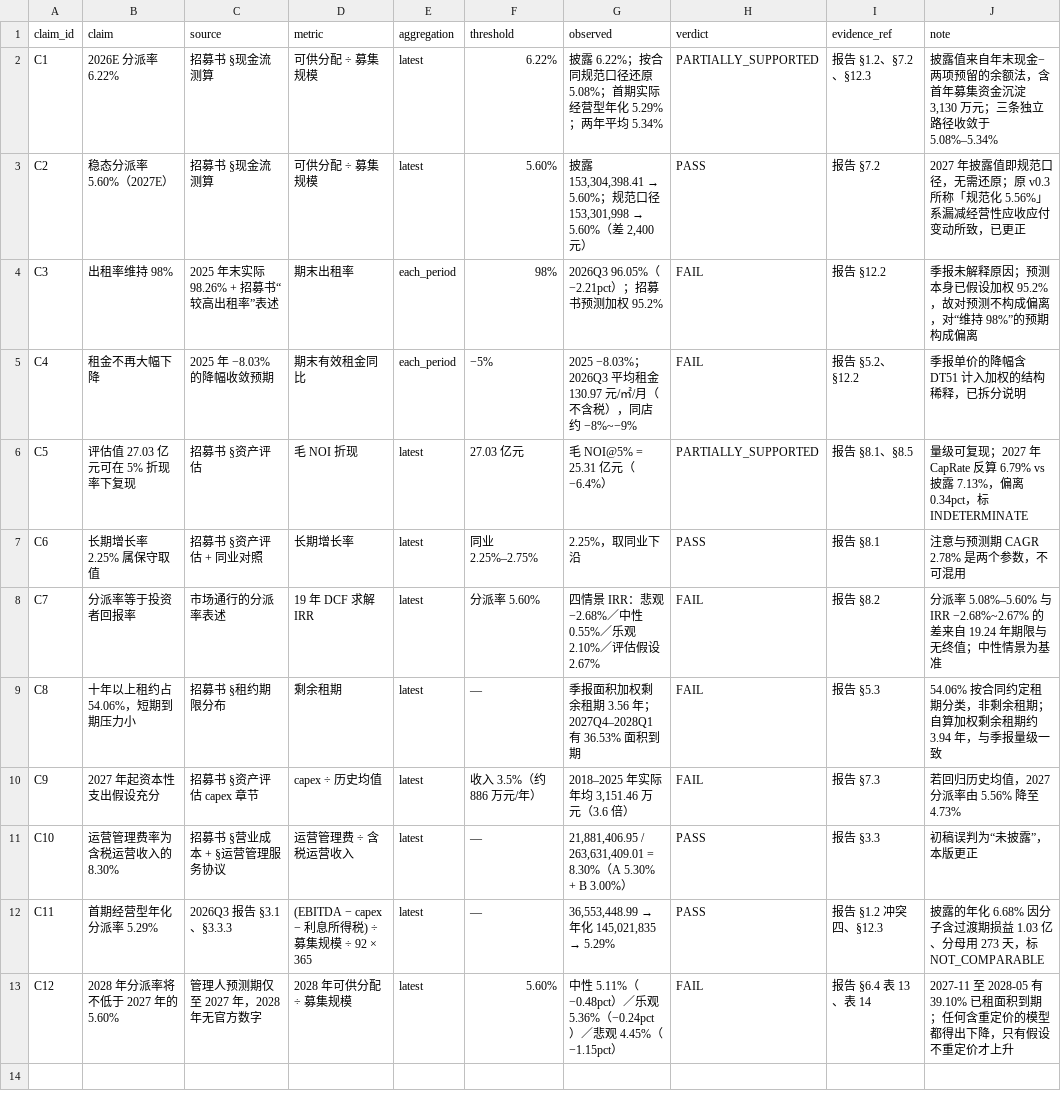
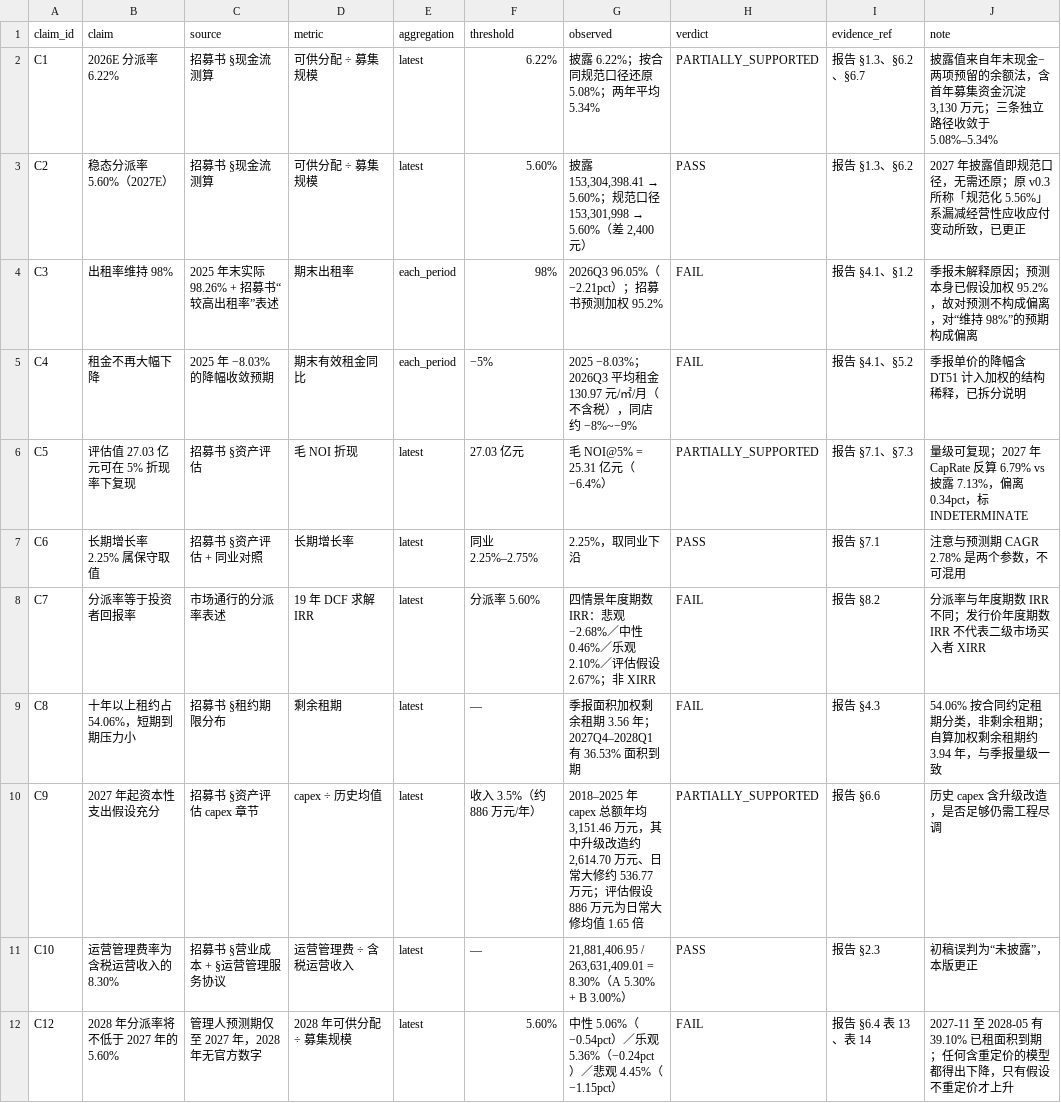
Before and after one commit to Siyezzz/shenwan, a CSV file: outputs/case_03_sinofarm_reit/claims_verdict.csv, drawn as a sheet.

```diff
--- a/outputs/case_03_sinofarm_reit/claims_verdict.csv
+++ b/outputs/case_03_sinofarm_reit/claims_verdict.csv
@@ -1,13 +1,12 @@
 claim_id,claim,source,metric,aggregation,threshold,observed,verdict,evidence_ref,note
-C1,2026E 分派率 6.22%,招募书 §现金流测算,可供分配 ÷ 募集规模,latest,6.22%,披露 6.22%；按合同规范口径还原 5.08%；首期实际经营型年化 5.29%；两年平均 5.34%,PARTIALLY_SUPPORTED,报告 §1.2、§7.2、§12.3,"披露值来自年末现金−两项预留的余额法，含首年募集资金沉淀 3,130 万元；三条独立路径收敛于 5.08%–5.34%"
-C2,稳态分派率 5.60%（2027E）,招募书 §现金流测算,可供分配 ÷ 募集规模,latest,5.60%,"披露 153,304,398.41 → 5.60%；规范口径 153,301,998 → 5.60%（差 2,400 元）",PASS,报告 §7.2,2027 年披露值即规范口径，无需还原；原 v0.3 所称「规范化 5.56%」系漏减经营性应收应付变动所致，已更正
-C3,出租率维持 98%,2025 年末实际 98.26% + 招募书“较高出租率”表述,期末出租率,each_period,98%,2026Q3 96.05%（−2.21pct）；招募书预测加权 95.2%,FAIL,报告 §12.2,季报未解释原因；预测本身已假设加权 95.2%，故对预测不构成偏离，对“维持 98%”的预期构成偏离
-C4,租金不再大幅下降,2025 年 −8.03% 的降幅收敛预期,期末有效租金同比,each_period,−5%,2025 −8.03%；2026Q3 平均租金 130.97 元/㎡/月（不含税），同店约 −8%~−9%,FAIL,报告 §5.2、§12.2,季报单价的降幅含 DT51 计入加权的结构稀释，已拆分说明
-C5,评估值 27.03 亿元可在 5% 折现率下复现,招募书 §资产评估,毛 NOI 折现,latest,27.03 亿元,毛 NOI@5% = 25.31 亿元（−6.4%）,PARTIALLY_SUPPORTED,报告 §8.1、§8.5,量级可复现；2027 年 CapRate 反算 6.79% vs 披露 7.13%，偏离 0.34pct，标 INDETERMINATE
-C6,长期增长率 2.25% 属保守取值,招募书 §资产评估 + 同业对照,长期增长率,latest,同业 2.25%–2.75%,2.25%，取同业下沿,PASS,报告 §8.1,注意与预测期 CAGR 2.78% 是两个参数，不可混用
-C7,分派率等于投资者回报率,市场通行的分派率表述,19 年 DCF 求解 IRR,latest,分派率 5.60%,四情景 IRR：悲观 −2.68%／中性 0.55%／乐观 2.10%／评估假设 2.67%,FAIL,报告 §8.2,分派率 5.08%–5.60% 与 IRR −2.68%~2.67% 的差来自 19.24 年期限与无终值；中性情景为基准
-C8,十年以上租约占 54.06%，短期到期压力小,招募书 §租约期限分布,剩余租期,latest,—,季报面积加权剩余租期 3.56 年；2027Q4–2028Q1 有 36.53% 面积到期,FAIL,报告 §5.3,54.06% 按合同约定租期分类，非剩余租期；自算加权剩余租期约 3.94 年，与季报量级一致
-C9,2027 年起资本性支出假设充分,招募书 §资产评估 capex 章节,capex ÷ 历史均值,latest,收入 3.5%（约 886 万元/年）,"2018–2025 年实际年均 3,151.46 万元（3.6 倍）",FAIL,报告 §7.3,若回归历史均值，2027 分派率由 5.56% 降至 4.73%
-C10,运营管理费率为含税运营收入的 8.30%,招募书 §营业成本 + §运营管理服务协议,运营管理费 ÷ 含税运营收入,latest,—,"21,881,406.95 / 263,631,409.01 = 8.30%（A 5.30% + B 3.00%）",PASS,报告 §3.3,初稿误判为“未披露”，本版更正
-C11,首期经营型年化分派率 5.29%,2026Q3 报告 §3.1、§3.3.3,(EBITDA − capex − 利息所得税) ÷ 募集规模 ÷ 92 × 365,latest,—,"36,553,448.99 → 年化 145,021,835 → 5.29%",PASS,报告 §1.2 冲突四、§12.3,披露的年化 6.68% 因分子含过渡期损益 1.03 亿、分母用 273 天，标 NOT_COMPARABLE
-C12,2028 年分派率将不低于 2027 年的 5.60%,管理人预测期仅至 2027 年，2028 年无官方数字,2028 年可供分配 ÷ 募集规模,latest,5.60%,中性 5.11%（−0.48pct）／乐观 5.36%（−0.24pct）／悲观 4.45%（−1.15pct）,FAIL,报告 §6.4 表 13、表 14,2027-11 至 2028-05 有 39.10% 已租面积到期；任何含重定价的模型都得出下降，只有假设不重定价才上升
+C1,2026E 分派率 6.22%,招募书 §现金流测算,可供分配 ÷ 募集规模,latest,6.22%,披露 6.22%；按合同规范口径还原 5.08%；两年平均 5.34%,PARTIALLY_SUPPORTED,报告 §1.3、§6.2、§6.7,"披露值来自年末现金−两项预留的余额法，含首年募集资金沉淀 3,130 万元；三条独立路径收敛于 5.08%–5.34%"
+C2,稳态分派率 5.60%（2027E）,招募书 §现金流测算,可供分配 ÷ 募集规模,latest,5.60%,"披露 153,304,398.41 → 5.60%；规范口径 153,301,998 → 5.60%（差 2,400 元）",PASS,报告 §1.3、§6.2,2027 年披露值即规范口径，无需还原；原 v0.3 所称「规范化 5.56%」系漏减经营性应收应付变动所致，已更正
+C3,出租率维持 98%,2025 年末实际 98.26% + 招募书“较高出租率”表述,期末出租率,each_period,98%,2026Q3 96.05%（−2.21pct）；招募书预测加权 95.2%,FAIL,报告 §4.1、§1.2,季报未解释原因；预测本身已假设加权 95.2%，故对预测不构成偏离，对“维持 98%”的预期构成偏离
+C4,租金不再大幅下降,2025 年 −8.03% 的降幅收敛预期,期末有效租金同比,each_period,−5%,2025 −8.03%；2026Q3 平均租金 130.97 元/㎡/月（不含税），同店约 −8%~−9%,FAIL,报告 §4.1、§5.2,季报单价的降幅含 DT51 计入加权的结构稀释，已拆分说明
+C5,评估值 27.03 亿元可在 5% 折现率下复现,招募书 §资产评估,毛 NOI 折现,latest,27.03 亿元,毛 NOI@5% = 25.31 亿元（−6.4%）,PARTIALLY_SUPPORTED,报告 §7.1、§7.3,量级可复现；2027 年 CapRate 反算 6.79% vs 披露 7.13%，偏离 0.34pct，标 INDETERMINATE
+C6,长期增长率 2.25% 属保守取值,招募书 §资产评估 + 同业对照,长期增长率,latest,同业 2.25%–2.75%,2.25%，取同业下沿,PASS,报告 §7.1,注意与预测期 CAGR 2.78% 是两个参数，不可混用
+C7,分派率等于投资者回报率,市场通行的分派率表述,19 年 DCF 求解 IRR,latest,分派率 5.60%,四情景年度期数 IRR：悲观 −2.68%／中性 0.46%／乐观 2.10%／评估假设 2.67%；非 XIRR,FAIL,报告 §8.2,分派率与年度期数 IRR 不同；发行价年度期数 IRR 不代表二级市场买入者 XIRR
+C8,十年以上租约占 54.06%，短期到期压力小,招募书 §租约期限分布,剩余租期,latest,—,季报面积加权剩余租期 3.56 年；2027Q4–2028Q1 有 36.53% 面积到期,FAIL,报告 §4.3,54.06% 按合同约定租期分类，非剩余租期；自算加权剩余租期约 3.94 年，与季报量级一致
+C9,2027 年起资本性支出假设充分,招募书 §资产评估 capex 章节,capex ÷ 历史均值,latest,收入 3.5%（约 886 万元/年）,"2018–2025 年 capex 总额年均 3,151.46 万元，其中升级改造约 2,614.70 万元、日常大修约 536.77 万元；评估假设 886 万元为日常大修均值 1.65 倍",PARTIALLY_SUPPORTED,报告 §6.6,历史 capex 含升级改造，是否足够仍需工程尽调
+C10,运营管理费率为含税运营收入的 8.30%,招募书 §营业成本 + §运营管理服务协议,运营管理费 ÷ 含税运营收入,latest,—,"21,881,406.95 / 263,631,409.01 = 8.30%（A 5.30% + B 3.00%）",PASS,报告 §2.3,初稿误判为“未披露”，本版更正
+C12,2028 年分派率将不低于 2027 年的 5.60%,管理人预测期仅至 2027 年，2028 年无官方数字,2028 年可供分配 ÷ 募集规模,latest,5.60%,中性 5.06%（−0.54pct）／乐观 5.36%（−0.24pct）／悲观 4.45%（−1.15pct）,FAIL,报告 §6.4 表 13、表 14,2027-11 至 2028-05 有 39.10% 已租面积到期；任何含重定价的模型都得出下降，只有假设不重定价才上升
```
Also changed, not shown: models/scenario_2028.csv, outputs/case_03_sinofarm_reit/assumptions.csv, 11 other files.
